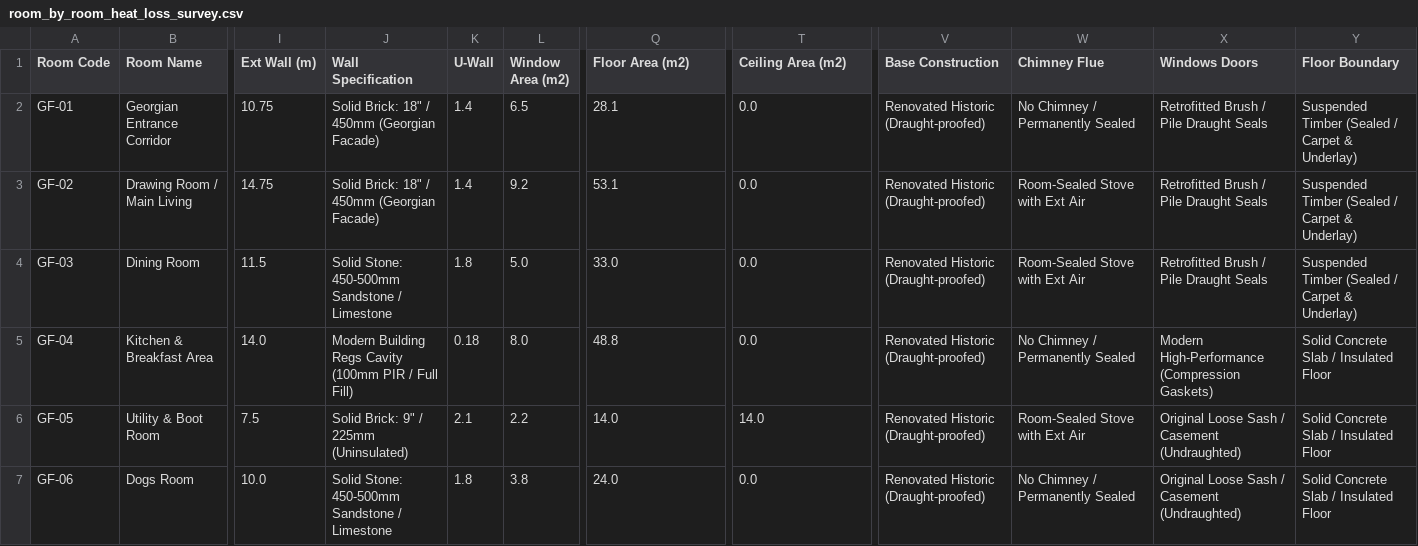
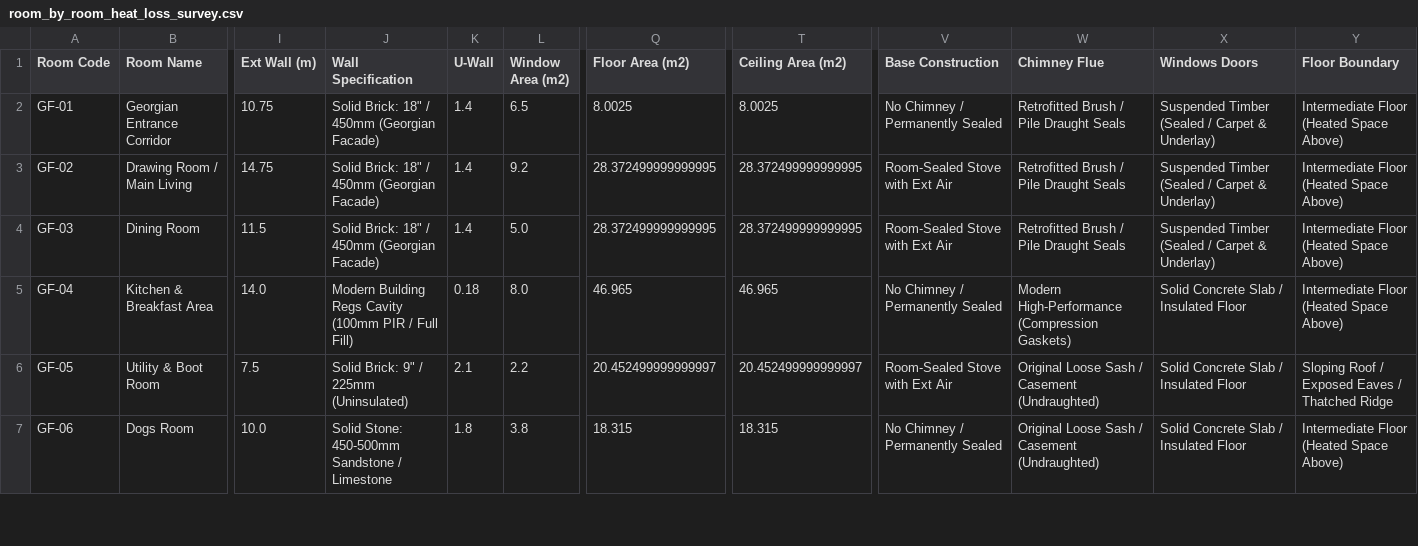
Before and after one commit to samcator1/old-house-heat-loss-model, a CSV file: room_by_room_heat_loss_survey.csv, drawn as a sheet; only a part is shown, gaps mark what is left out; the diff covers the shown part only; the diff names each change by its address in the sheet, - before the commit and + after, or states it on an @@ line.

Commit message:
Set exposed floor area and ceiling area to live calculation of Length * Width

```diff
--- a/room_by_room_heat_loss_survey.csv
+++ b/room_by_room_heat_loss_survey.csv
-Q2 (Floor Area (m2)): 28.1
+Q2 (Floor Area (m2)): 8.0025
-T2 (Ceiling Area (m2)): 0.0
+T2 (Ceiling Area (m2)): 8.0025
-V2 (Base Construction): Renovated Historic (Draught-proofed)
+V2 (Base Construction): No Chimney / Permanently Sealed
-W2 (Chimney Flue): No Chimney / Permanently Sealed
+W2 (Chimney Flue): Retrofitted Brush / Pile Draught Seals
-X2:X4 (Windows Doors): Retrofitted Brush / Pile Draught Seals
+X2:X4 (Windows Doors): Suspended Timber (Sealed / Carpet & Underlay)
-Y2:Y4 (Floor Boundary): Suspended Timber (Sealed / Carpet & Underlay)
+Y2:Y4 (Floor Boundary): Intermediate Floor (Heated Space Above)
-Q3 (Floor Area (m2)): 53.1
+Q3 (Floor Area (m2)): 28.372499999999995
-T3:T4 (Ceiling Area (m2)): 0.0
+T3:T4 (Ceiling Area (m2)): 28.372499999999995
-V3:V4 (Base Construction): Renovated Historic (Draught-proofed)
+V3:V4 (Base Construction): Room-Sealed Stove with Ext Air
-W3:W4 (Chimney Flue): Room-Sealed Stove with Ext Air
+W3:W4 (Chimney Flue): Retrofitted Brush / Pile Draught Seals
-J4 (Wall Specification): Solid Stone: 450-500mm Sandstone / Limestone
+J4 (Wall Specification): Solid Brick: 18" / 450mm (Georgian Facade)
-K4 (U-Wall): 1.8
+K4 (U-Wall): 1.4
-Q4 (Floor Area (m2)): 33.0
+Q4 (Floor Area (m2)): 28.372499999999995
-Q5 (Floor Area (m2)): 48.8
+Q5 (Floor Area (m2)): 46.965
-T5 (Ceiling Area (m2)): 0.0
+T5 (Ceiling Area (m2)): 46.965
-V5 (Base Construction): Renovated Historic (Draught-proofed)
+V5 (Base Construction): No Chimney / Permanently Sealed
-W5 (Chimney Flue): No Chimney / Permanently Sealed
+W5 (Chimney Flue): Modern High-Performance (Compression Gaskets)
-X5 (Windows Doors): Modern High-Performance (Compression Gaskets)
+X5 (Windows Doors): Solid Concrete Slab / Insulated Floor
-Y5 (Floor Boundary): Solid Concrete Slab / Insulated Floor
+Y5 (Floor Boundary): Intermediate Floor (Heated Space Above)
-Q6 (Floor Area (m2)): 14.0
+Q6 (Floor Area (m2)): 20.452499999999997
-T6 (Ceiling Area (m2)): 14.0
+T6 (Ceiling Area (m2)): 20.452499999999997
-V6 (Base Construction): Renovated Historic (Draught-proofed)
+V6 (Base Construction): Room-Sealed Stove with Ext Air
-W6 (Chimney Flue): Room-Sealed Stove with Ext Air
+W6 (Chimney Flue): Original Loose Sash / Casement (Undraughted)
-X6:X7 (Windows Doors): Original Loose Sash / Casement (Undraughted)
+X6:X7 (Windows Doors): Solid Concrete Slab / Insulated Floor
-Y6 (Floor Boundary): Solid Concrete Slab / Insulated Floor
+Y6 (Floor Boundary): Sloping Roof / Exposed Eaves / Thatched Ridge
-Q7 (Floor Area (m2)): 24.0
+Q7 (Floor Area (m2)): 18.315
-T7 (Ceiling Area (m2)): 0.0
+T7 (Ceiling Area (m2)): 18.315
-V7 (Base Construction): Renovated Historic (Draught-proofed)
+V7 (Base Construction): No Chimney / Permanently Sealed
-W7 (Chimney Flue): No Chimney / Permanently Sealed
+W7 (Chimney Flue): Original Loose Sash / Casement (Undraughted)
-Y7 (Floor Boundary): Solid Concrete Slab / Insulated Floor
+Y7 (Floor Boundary): Intermediate Floor (Heated Space Above)
```
Also changed, not shown: 150 edited cells elsewhere in this file, 3 other files.
